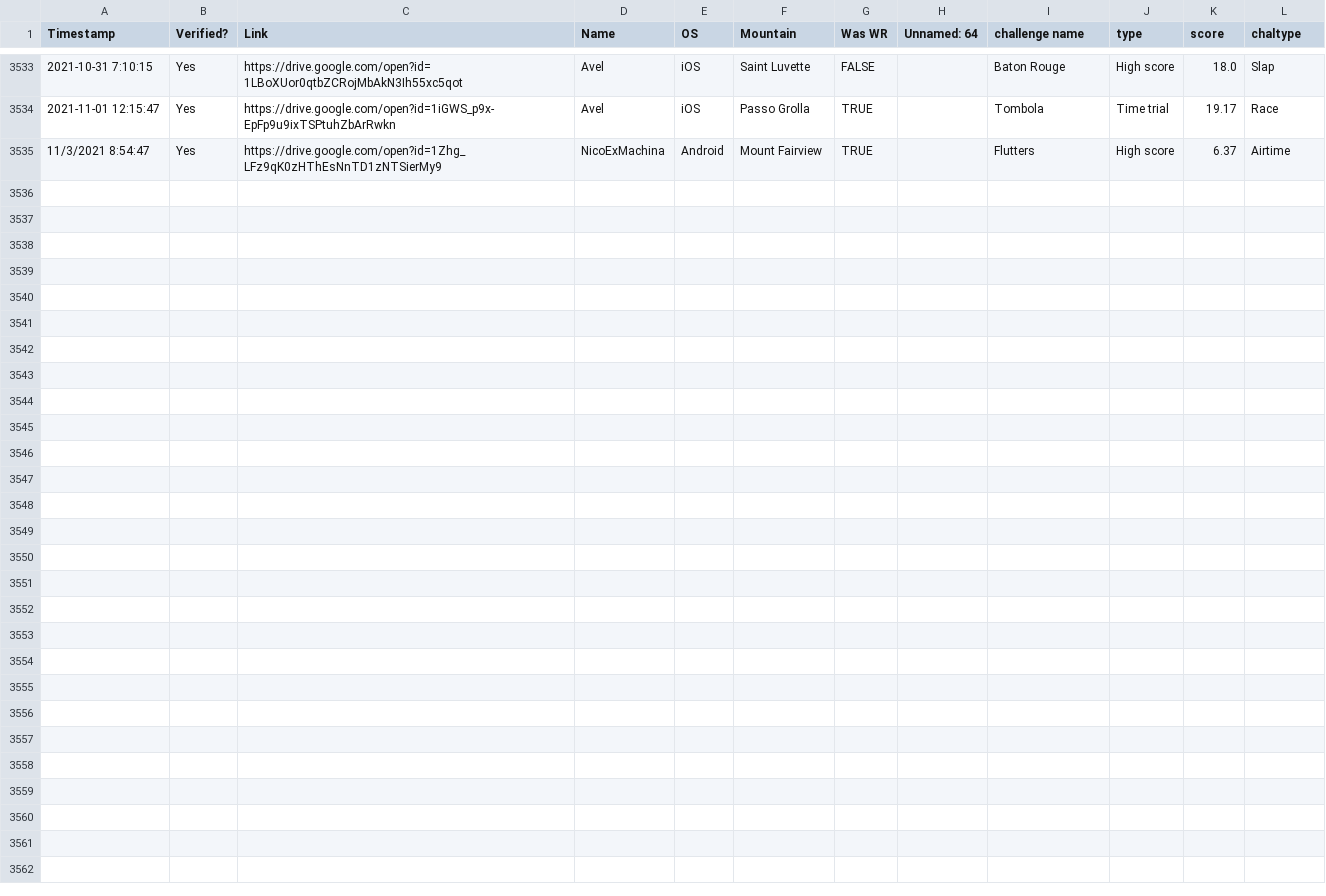
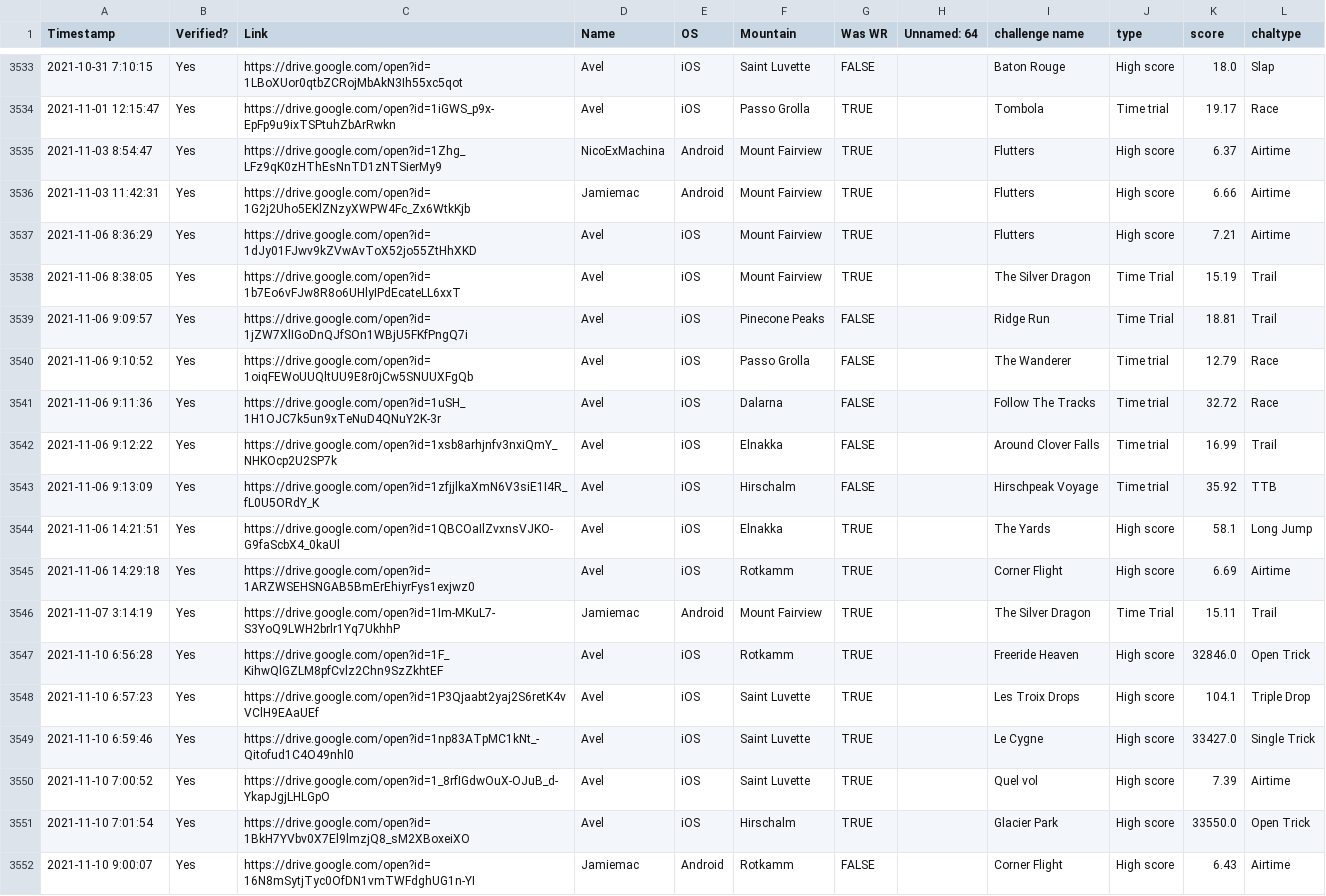
Before and after one commit to hschindele/gmaapp, a CSV file: data/out.csv, drawn as a sheet; only a part is shown, gaps mark what is left out.

```diff
--- a/data/out.csv
+++ b/data/out.csv
@@ -3534,2 +3534,19 @@ Timestamp,Verified?,Link,Name,OS,Mountain,Was WR,Unnamed: 64,challenge name,type
 2021-11-01 12:15:47,Yes,https://drive.google.com/open?id=1iGWS_p9x-EpFp9u9ixTSPtuhZbArRwkn,Avel,iOS,Passo Grolla,TRUE,,Tombola,Time trial,19.17,Race
-11/3/2021 8:54:47,Yes,https://drive.google.com/open?id=1Zhg_LFz9qK0zHThEsNnTD1zNTSierMy9,NicoExMachina,Android,Mount Fairview,TRUE,,Flutters,High score,6.37,Airtime
+2021-11-03 8:54:47,Yes,https://drive.google.com/open?id=1Zhg_LFz9qK0zHThEsNnTD1zNTSierMy9,NicoExMachina,Android,Mount Fairview,TRUE,,Flutters,High score,6.37,Airtime
+2021-11-03 11:42:31,Yes,https://drive.google.com/open?id=1G2j2Uho5EKlZNzyXWPW4Fc_Zx6WtkKjb,Jamiemac,Android,Mount Fairview,TRUE,,Flutters,High score,6.66,Airtime
+2021-11-06 8:36:29,Yes,https://drive.google.com/open?id=1dJy01FJwv9kZVwAvToX52jo55ZtHhXKD,Avel,iOS,Mount Fairview,TRUE,,Flutters,High score,7.21,Airtime
+2021-11-06 8:38:05,Yes,https://drive.google.com/open?id=1b7Eo6vFJw8R8o6UHlyIPdEcateLL6xxT,Avel,iOS,Mount Fairview,TRUE,,The Silver Dragon,Time Trial,15.19,Trail
+2021-11-06 9:09:57,Yes,https://drive.google.com/open?id=1jZW7XlIGoDnQJfSOn1WBjU5FKfPngQ7i,Avel,iOS,Pinecone Peaks,FALSE,,Ridge Run,Time Trial,18.81,Trail
+2021-11-06 9:10:52,Yes,https://drive.google.com/open?id=1oiqFEWoUUQltUU9E8r0jCw5SNUUXFgQb,Avel,iOS,Passo Grolla,FALSE,,The Wanderer,Time trial,12.79,Race
+2021-11-06 9:11:36,Yes,https://drive.google.com/open?id=1uSH_1H1OJC7k5un9xTeNuD4QNuY2K-3r,Avel,iOS,Dalarna,FALSE,,Follow The Tracks,Time trial,32.72,Race
+2021-11-06 9:12:22,Yes,https://drive.google.com/open?id=1xsb8arhjnfv3nxiQmY_NHKOcp2U2SP7k,Avel,iOS,Elnakka,FALSE,,Around Clover Falls,Time trial,16.99,Trail
+2021-11-06 9:13:09,Yes,https://drive.google.com/open?id=1zfjjlkaXmN6V3siE1I4R_fL0U5ORdY_K,Avel,iOS,Hirschalm,FALSE,,Hirschpeak Voyage,Time trial,35.92,TTB
+2021-11-06 14:21:51,Yes,https://drive.google.com/open?id=1QBCOaIlZvxnsVJKO-G9faScbX4_0kaUl,Avel,iOS,Elnakka,TRUE,,The Yards,High score,58.1,Long Jump
+2021-11-06 14:29:18,Yes,https://drive.google.com/open?id=1ARZWSEHSNGAB5BmErEhiyrFys1exjwz0,Avel,iOS,Rotkamm,TRUE,,Corner Flight,High score,6.69,Airtime
+2021-11-07 3:14:19,Yes,https://drive.google.com/open?id=1Im-MKuL7-S3YoQ9LWH2brlr1Yq7UkhhP,Jamiemac,Android,Mount Fairview,TRUE,,The Silver Dragon,Time Trial,15.11,Trail
+2021-11-10 6:56:28,Yes,https://drive.google.com/open?id=1F_KihwQlGZLM8pfCvlz2Chn9SzZkhtEF,Avel,iOS,Rotkamm,TRUE,,Freeride Heaven,High score,32846.0,Open Trick
+2021-11-10 6:57:23,Yes,https://drive.google.com/open?id=1P3Qjaabt2yaj2S6retK4vVClH9EAaUEf,Avel,iOS,Saint Luvette,TRUE,,Les Troix Drops,High score,104.1,Triple Drop
+2021-11-10 6:59:46,Yes,https://drive.google.com/open?id=1np83ATpMC1kNt_-Qitofud1C4O49nhl0,Avel,iOS,Saint Luvette,TRUE,,Le Cygne,High score,33427.0,Single Trick
+2021-11-10 7:00:52,Yes,https://drive.google.com/open?id=1_8rfIGdwOuX-OJuB_d-YkapJgjLHLGpO,Avel,iOS,Saint Luvette,TRUE,,Quel vol,High score,7.39,Airtime
+2021-11-10 7:01:54,Yes,https://drive.google.com/open?id=1BkH7YVbv0X7El9lmzjQ8_sM2XBoxeiXO,Avel,iOS,Hirschalm,TRUE,,Glacier Park,High score,33550.0,Open Trick
+2021-11-10 9:00:07,Yes,https://drive.google.com/open?id=16N8mSytjTyc0OfDN1vmTWFdghUG1n-YI,Jamiemac,Android,Rotkamm,FALSE,,Corner Flight,High score,6.43,Airtime
```
Also changed, not shown: data/allpbs.csv, data/gmaraw.csv, 35 other files.
